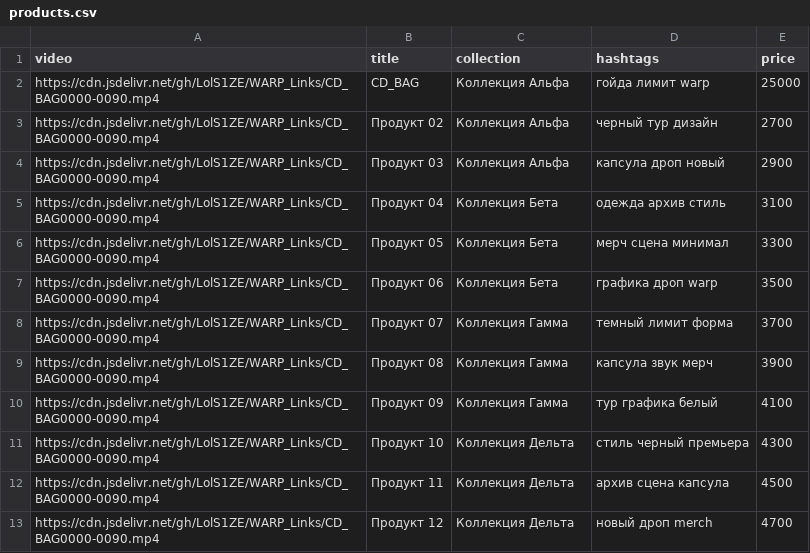
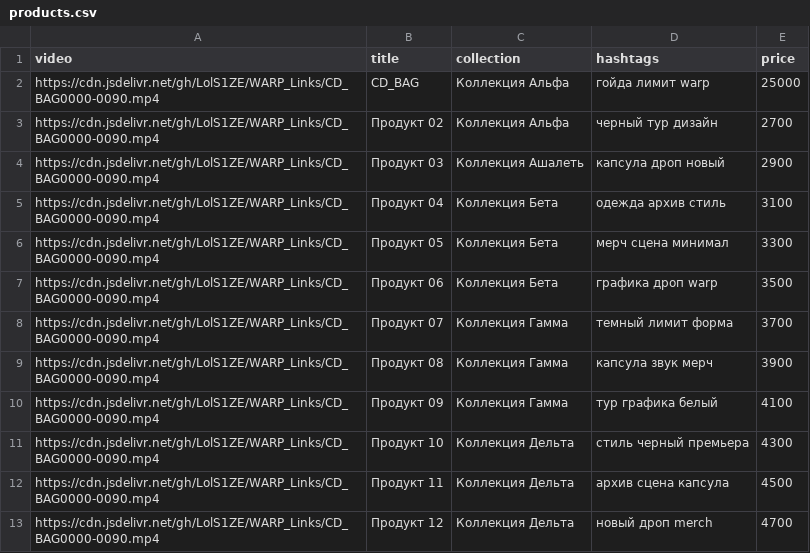
Before and after one commit to LolS1ZE/WARP_Links, a CSV file: products.csv, drawn as a sheet.

Commit message:
Update products.csv

```diff
--- a/products.csv
+++ b/products.csv
@@ -3,3 +3,3 @@ https://cdn.jsdelivr.net/gh/LolS1ZE/WARP_Links/CD_BAG0000-0090.mp4,CD_BAG,Кол
 https://cdn.jsdelivr.net/gh/LolS1ZE/WARP_Links/CD_BAG0000-0090.mp4,Продукт 02,Коллекция Альфа,черный тур дизайн,2700
-https://cdn.jsdelivr.net/gh/LolS1ZE/WARP_Links/CD_BAG0000-0090.mp4,Продукт 03,Коллекция Альфа,капсула дроп новый,2900
+https://cdn.jsdelivr.net/gh/LolS1ZE/WARP_Links/CD_BAG0000-0090.mp4,Продукт 03,Коллекция Ашалеть,капсула дроп новый,2900
 https://cdn.jsdelivr.net/gh/LolS1ZE/WARP_Links/CD_BAG0000-0090.mp4,Продукт 04,Коллекция Бета,одежда архив стиль,3100
```
